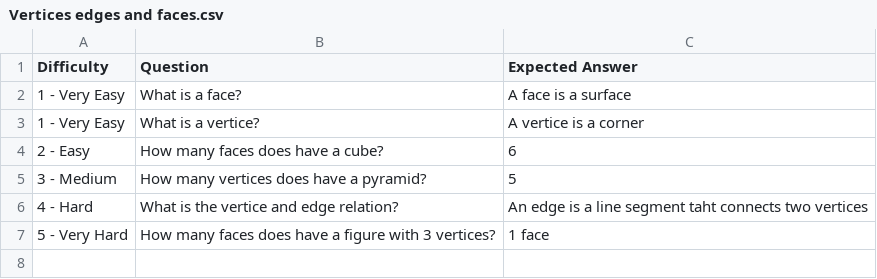
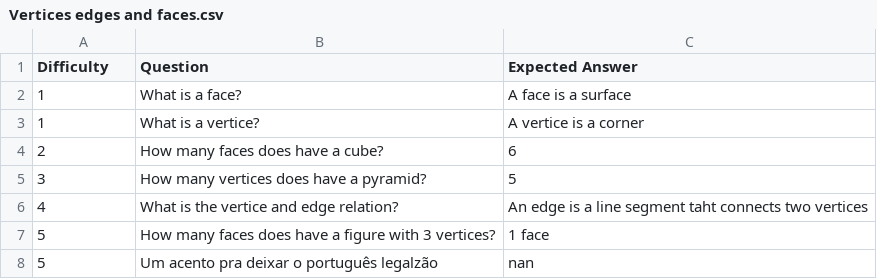
Before and after one commit to LAR-Educational/Architecture_v2_0, a CSV file: Arch_2_1/Activities/NOVA/Content/Vertices edges and faces.csv, drawn as a sheet.

```diff
--- a/Arch_2_1/Activities/NOVA/Content/Vertices edges and faces.csv
+++ b/Arch_2_1/Activities/NOVA/Content/Vertices edges and faces.csv
@@ -1,7 +1,8 @@
 Difficulty,Question,Expected Answer
-1 - Very Easy,What is a face?,A face is a surface
-1 - Very Easy,What is a vertice?,A vertice is a corner
-2 - Easy,How many faces does have a cube?,6
-3 - Medium,How many vertices does have a pyramid?,5
-4 - Hard,What is the vertice and edge relation?,An edge is a line segment taht connects two vertices
-5 - Very Hard,How many faces does have a figure with 3 vertices?,1 face
+1,What is a face?,A face is a surface
+1,What is a vertice?,A vertice is a corner
+2,How many faces does have a cube?,6
+3,How many vertices does have a pyramid?,5
+4,What is the vertice and edge relation?,An edge is a line segment taht connects two vertices
+5,How many faces does have a figure with 3 vertices?,1 face
+5,Um acento pra deixar o português legalzão,nan
```
Also changed, not shown: Arch_2_1/Activities/NOVA/Content/subjects.csv, 10 other files.
